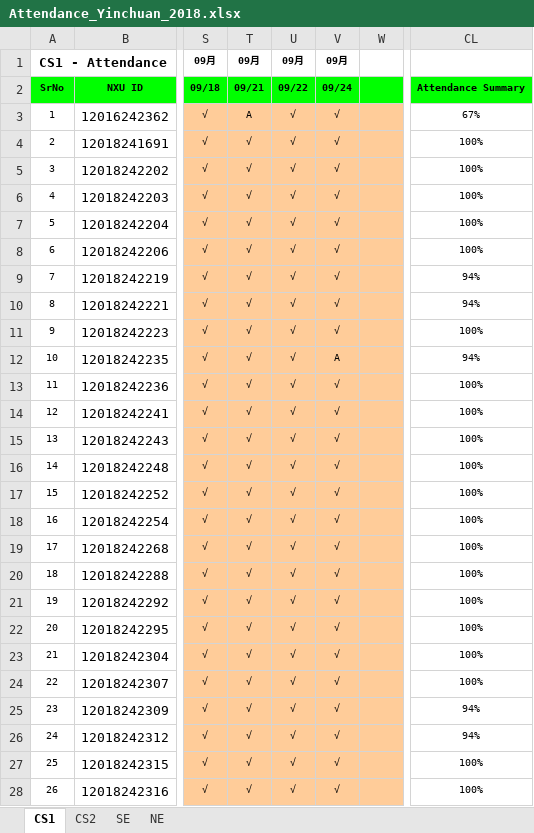
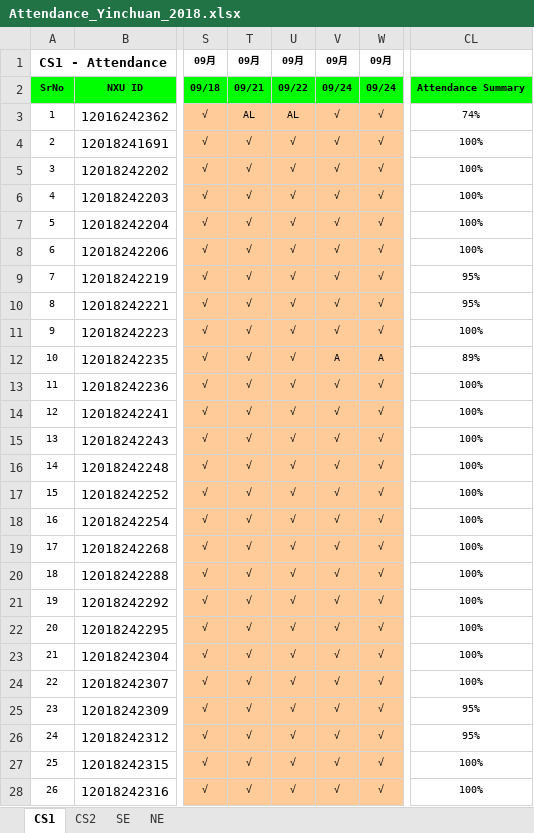
Before and after one commit to niit-nxu/Sept-2020---Jan-2021, an Excel workbook: Grade 2018/Attendance/Attendance_Yinchuan_2018.xlsx, sheet CS1, drawn as a sheet; only a part is shown, gaps mark what is left out; values as stored, in another font and other column widths than the file's, no borders; conditional formats not drawn; the diff covers the shown part only; the diff names each change by its address in the sheet, - before the commit and + after, or states it on an @@ line.

Commit message:
checked Attrndance

```diff
--- a/Grade 2018/Attendance/Attendance_Yinchuan_2018.xlsx (sheet CS1)
+++ b/Grade 2018/Attendance/Attendance_Yinchuan_2018.xlsx (sheet CS1)
-W1: (empty)
+W1: 09月
-W2: (empty)
+W2: 09/24
-T3: A
+T3: AL
-U3: √
+U3: AL
-W3:W11: (empty)
+W3:W11: √
-CL3: 67%
+CL3: 74%
-CL9:CL10: 94%
+CL9:CL10: 95%
-W12: (empty)
+W12: A
-CL12: 94%
+CL12: 89%
-W13:W28: (empty)
+W13:W28: √
-CL25:CL26: 94%
+CL25:CL26: 95%
```
Also changed, not shown: 30 edited cells elsewhere in this sheet.
